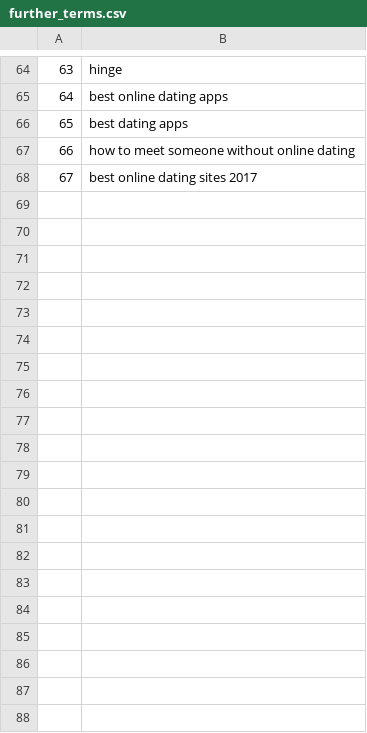
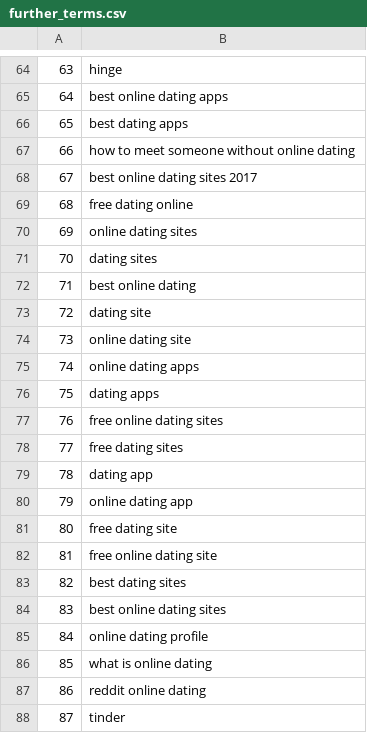
Before and after one commit to georgiannajames/Google-Trends-Romantic-Connection-During-Pandemic, a CSV file: data/further_terms.csv, drawn as a sheet; only a part is shown, gaps mark what is left out; the diff covers the shown part only.

```diff
--- a/data/further_terms.csv
+++ b/data/further_terms.csv
@@ -68 +68,21 @@
 "67","best online dating sites 2017"
+"68","free dating online"
+"69","online dating sites"
+"70","dating sites"
+"71","best online dating"
+"72","dating site"
+"73","online dating site"
+"74","online dating apps"
+"75","dating apps"
+"76","free online dating sites"
+"77","free dating sites"
+"78","dating app"
+"79","online dating app"
+"80","free dating site"
+"81","free online dating site"
+"82","best dating sites"
+"83","best online dating sites"
+"84","online dating profile"
+"85","what is online dating"
+"86","reddit online dating"
+"87","tinder"
```
Also changed, not shown: 30 added rows elsewhere in this file, 4 other files.
